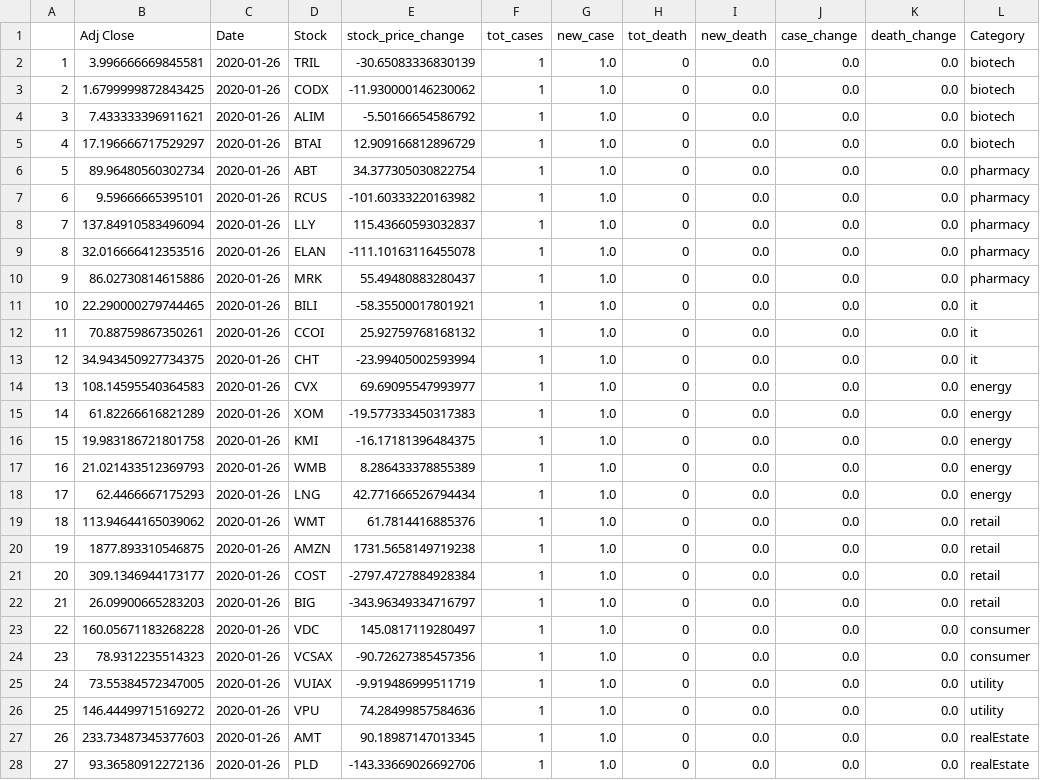
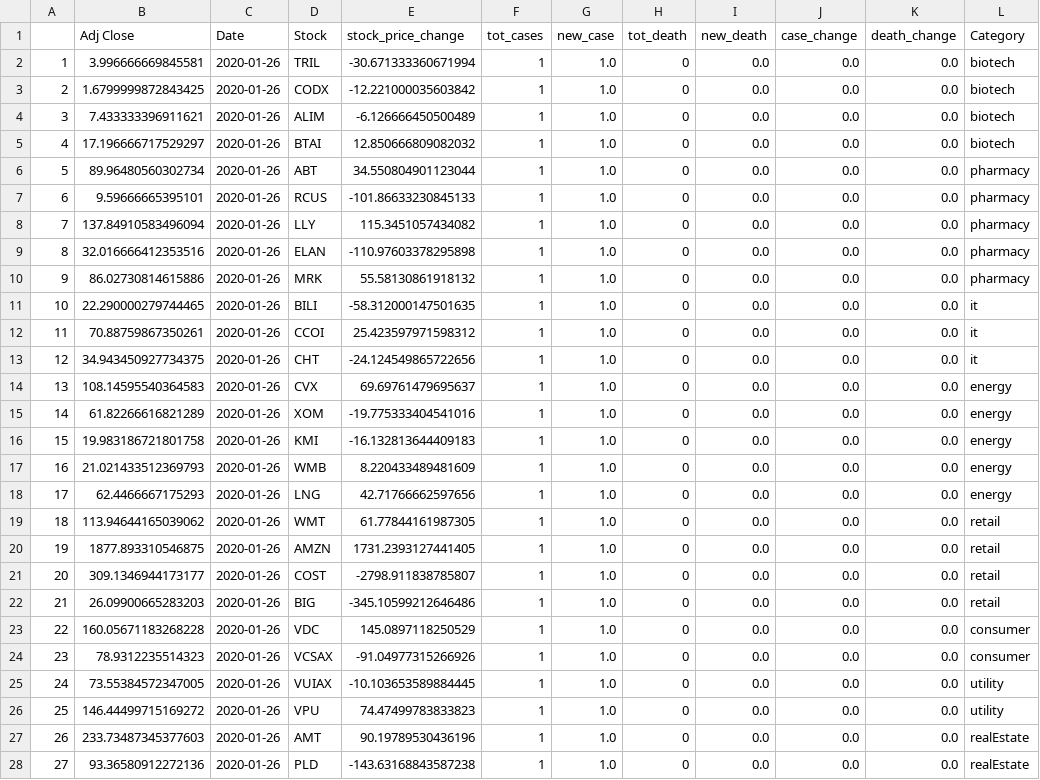
Before and after one commit to jagadeeshmeesala/notebooks, a CSV file: 602-final-project/stocks.csv, drawn as a sheet; only a part is shown; the diff covers the shown part only; the diff names each change by its address in the sheet, - before the commit and + after, or states it on an @@ line.

```diff
--- a/602-final-project/stocks.csv
+++ b/602-final-project/stocks.csv
-E2 (stock_price_change): -30.65083336830139
+E2 (stock_price_change): -30.671333360671994
-E3 (stock_price_change): -11.930000146230062
+E3 (stock_price_change): -12.221000035603842
-E4 (stock_price_change): -5.50166654586792
+E4 (stock_price_change): -6.126666450500489
-E5 (stock_price_change): 12.909166812896729
+E5 (stock_price_change): 12.850666809082032
-E6 (stock_price_change): 34.377305030822754
+E6 (stock_price_change): 34.550804901123044
-E7 (stock_price_change): -101.60333220163982
+E7 (stock_price_change): -101.86633230845133
-E8 (stock_price_change): 115.43660593032837
+E8 (stock_price_change): 115.3451057434082
-E9 (stock_price_change): -111.10163116455078
+E9 (stock_price_change): -110.97603378295898
-E10 (stock_price_change): 55.49480883280437
+E10 (stock_price_change): 55.58130861918132
-E11 (stock_price_change): -58.35500017801921
+E11 (stock_price_change): -58.312000147501635
-E12 (stock_price_change): 25.92759768168132
+E12 (stock_price_change): 25.423597971598312
-E13 (stock_price_change): -23.99405002593994
+E13 (stock_price_change): -24.124549865722656
-E14 (stock_price_change): 69.69095547993977
+E14 (stock_price_change): 69.69761479695637
-E15 (stock_price_change): -19.577333450317383
+E15 (stock_price_change): -19.775333404541016
-E16 (stock_price_change): -16.17181396484375
+E16 (stock_price_change): -16.132813644409183
-E17 (stock_price_change): 8.286433378855389
+E17 (stock_price_change): 8.220433489481609
-E18 (stock_price_change): 42.771666526794434
+E18 (stock_price_change): 42.71766662597656
-E19 (stock_price_change): 61.7814416885376
+E19 (stock_price_change): 61.77844161987305
-E20 (stock_price_change): 1731.5658149719238
+E20 (stock_price_change): 1731.2393127441405
-E21 (stock_price_change): -2797.4727884928384
+E21 (stock_price_change): -2798.911838785807
-E22 (stock_price_change): -343.96349334716797
+E22 (stock_price_change): -345.10599212646486
-E23 (stock_price_change): 145.0817119280497
+E23 (stock_price_change): 145.0897118250529
-E24 (stock_price_change): -90.72627385457356
+E24 (stock_price_change): -91.04977315266926
-E25 (stock_price_change): -9.919486999511719
+E25 (stock_price_change): -10.103653589884445
-E26 (stock_price_change): 74.28499857584636
+E26 (stock_price_change): 74.47499783833823
-E27 (stock_price_change): 90.18987147013345
+E27 (stock_price_change): 90.19789530436196
-E28 (stock_price_change): -143.33669026692706
+E28 (stock_price_change): -143.63168843587238
```
Also changed, not shown: 87 edited cells elsewhere in this file, 4 other files.
